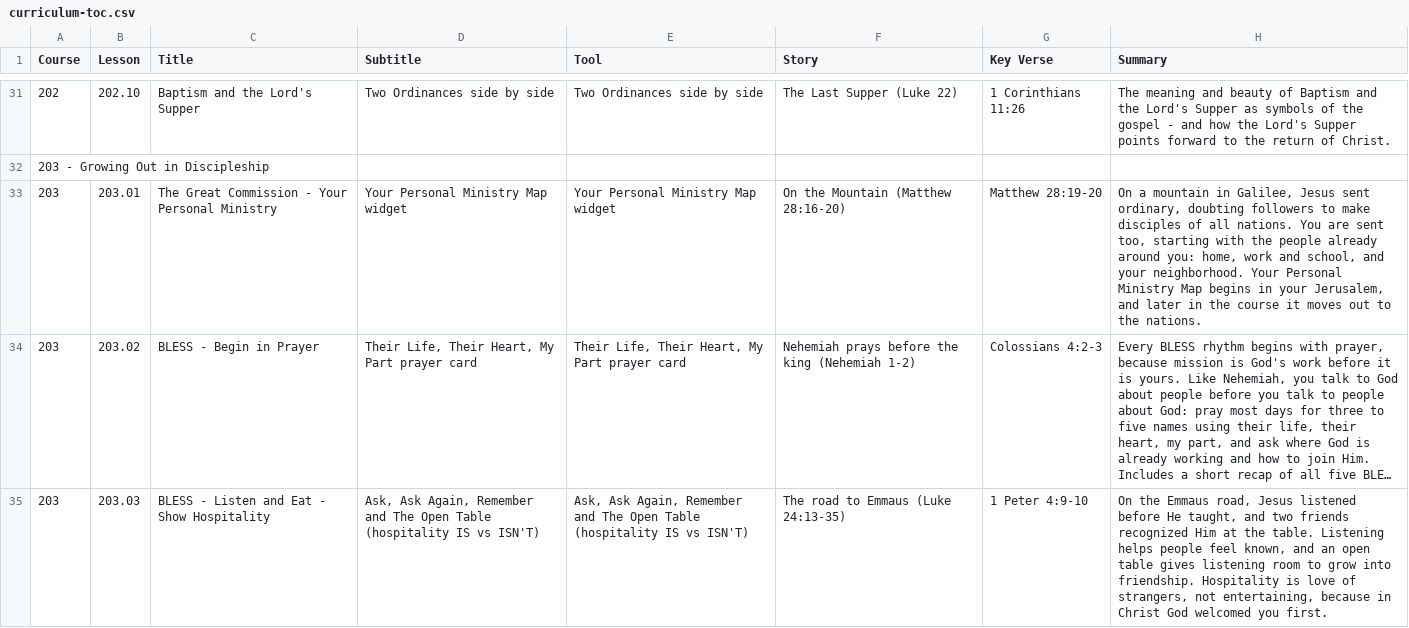
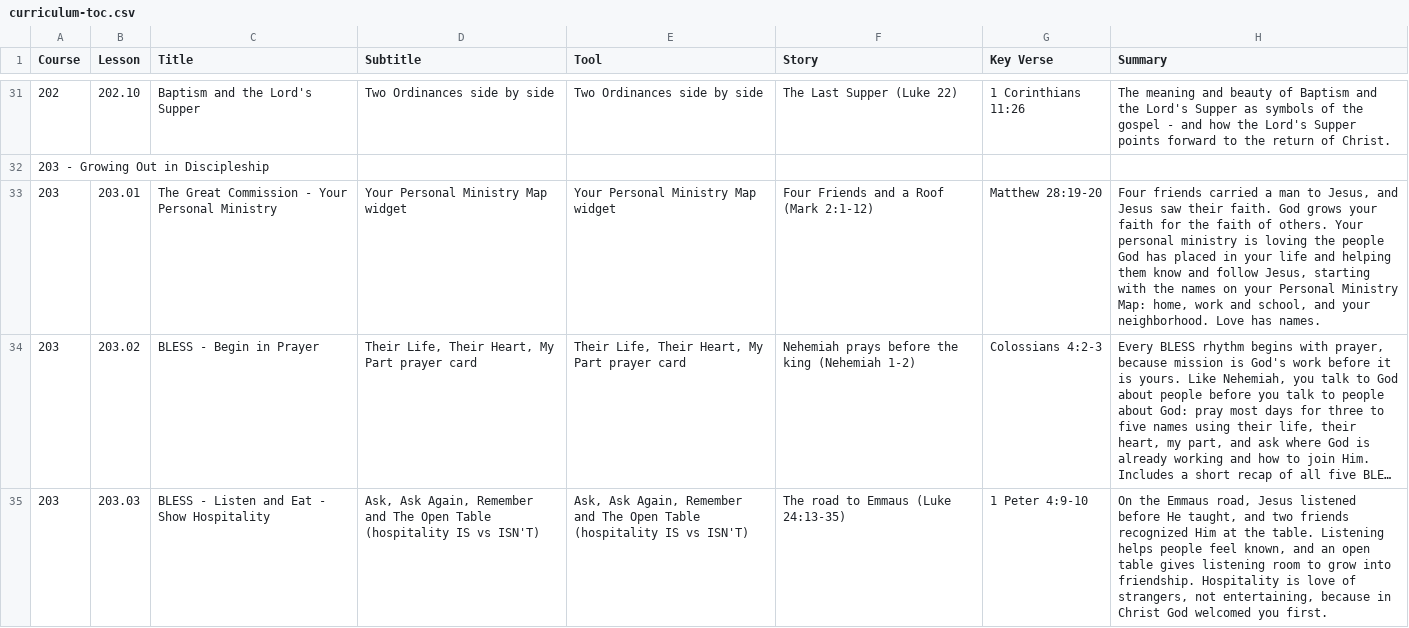
Before and after one commit to davepartin/ministrybag1, a CSV file: discipleship/curriculum-toc.csv, drawn as a sheet; only a part is shown, gaps mark what is left out; long unchanged cells end in …; the diff names each change by its address in the sheet, - before the commit and + after, or states it on an @@ line.

```diff
--- a/discipleship/curriculum-toc.csv
+++ b/discipleship/curriculum-toc.csv
-F33 (Story): On the Mountain (Matthew 28:16-20)
+F33 (Story): Four Friends and a Roof (Mark 2:1-12)
-H33 (Summary): On a mountain in Galilee, Jesus sent ordinary, doubting followers to make disciples of all nations. You are sent too, starting with the people already around you: home, work and school, and your neighborhood. Your Personal Ministry Map begins in your Jerusalem, and later in the course it moves out to the nations.
+H33 (Summary): Four friends carried a man to Jesus, and Jesus saw their faith. God grows your faith for the faith of others. Your personal ministry is loving the people God has placed in your life and helping them know and follow Jesus, starting with the names on your Personal Ministry Map: home, work and school, and your neighborhood. Love has names.
```
Also changed, not shown: 7 other files.
